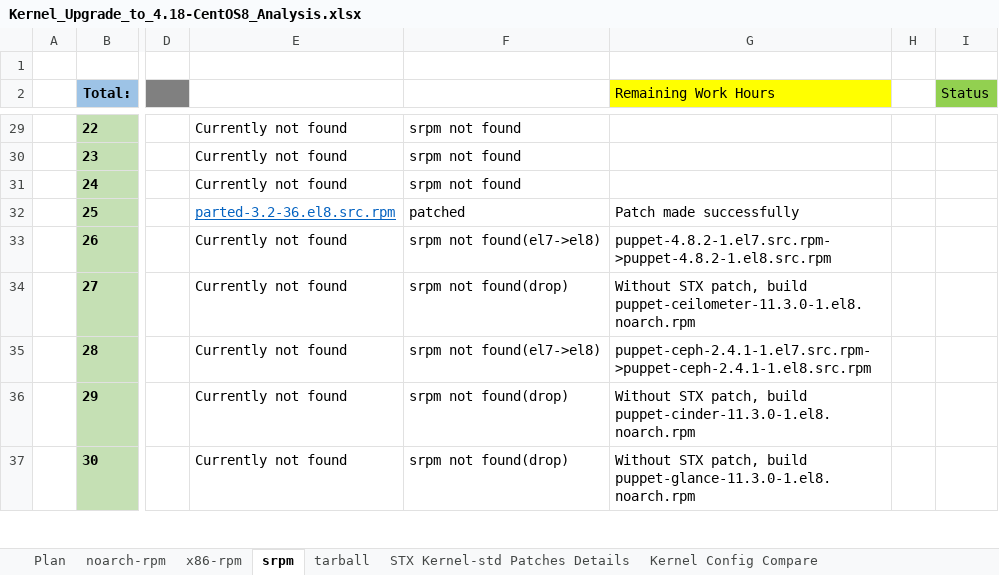
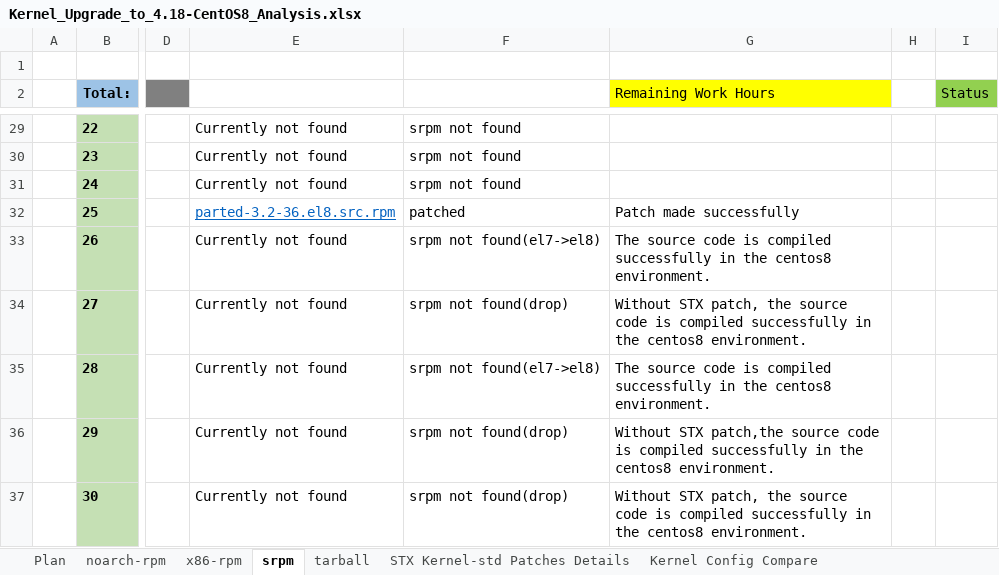
Before and after one commit to StarlingX-Neusoft/Centos8, an Excel workbook: Kernel_Upgrade_to_4.18-CentOS8_Analysis.xlsx, sheet srpm, drawn as a sheet; only a part is shown, gaps mark what is left out; values as stored, in another font and other column widths than the file's, no borders; conditional formats not drawn; the diff covers the shown part only; the diff names each change by its address in the sheet, - before the commit and + after, or states it on an @@ line.

Commit message:
update excel srpm sheet status

```diff
--- a/Kernel_Upgrade_to_4.18-CentOS8_Analysis.xlsx (sheet srpm)
+++ b/Kernel_Upgrade_to_4.18-CentOS8_Analysis.xlsx (sheet srpm)
-G33 (Remaining Work Hours): puppet-4.8.2-1.el7.src.rpm->puppet-4.8.2-1.el8.src.rpm
+G33 (Remaining Work Hours): The source code is compiled successfully in the centos8 environment.
-G34 (Remaining Work Hours): …STX patch, build puppet-ceilometer-11.3.0-1.el8.noarch.rpm
+G34 (Remaining Work Hours): …STX patch, the source code is compiled successfully in the centos8 environment.
-G35 (Remaining Work Hours): puppet-ceph-2.4.1-1.el7.src.rpm->puppet-ceph-2.4.1-1.el8.src.rpm
+G35 (Remaining Work Hours): The source code is compiled successfully in the centos8 environment.
-G36 (Remaining Work Hours): Without STX patch, build puppet-cinder-11.3.0-1.el8.noarch.rpm
+G36 (Remaining Work Hours): Without STX patch,the source code is compiled successfully in the centos8 environment.
-G37 (Remaining Work Hours): …STX patch, build puppet-glance-11.3.0-1.el8.noarch.rpm
+G37 (Remaining Work Hours): …STX patch, the source code is compiled successfully in the centos8 environment.
```
Also changed, not shown: 28 edited cells and cell formats elsewhere in this sheet, sheet Plan.
